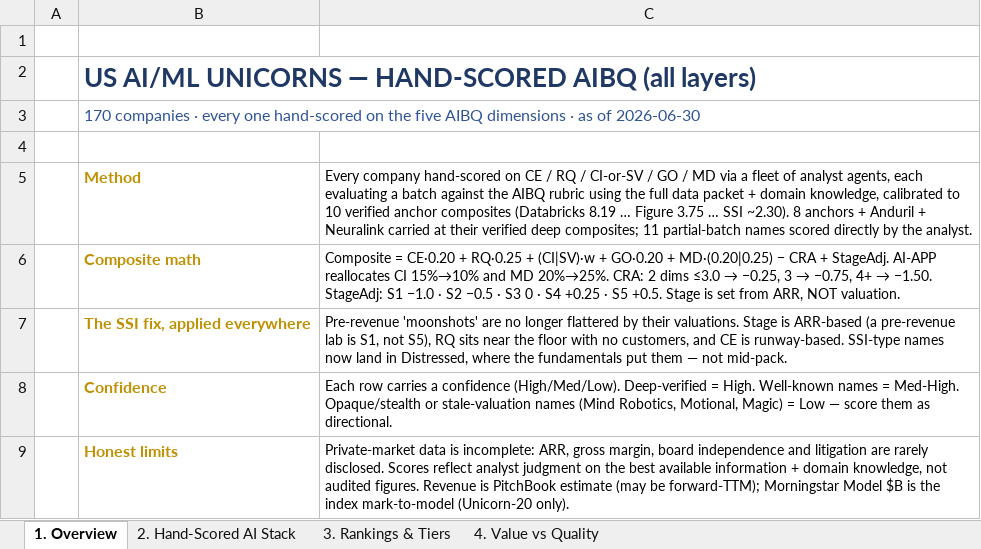
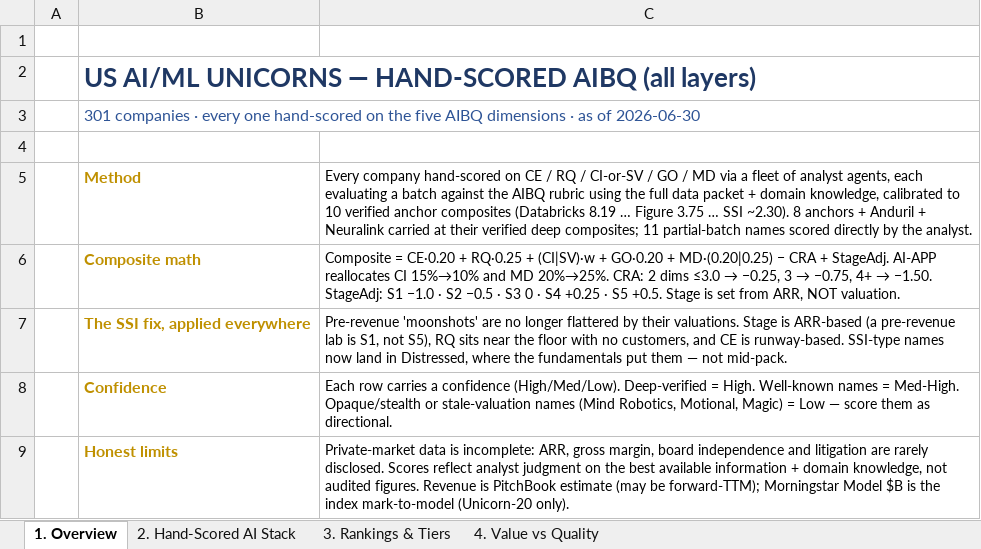
Before and after one commit to HRPB-SA/pitchbook-analyst-agent, an Excel workbook: US_AI_ML_HandScored.xlsx, sheet 1. Overview, drawn as a sheet; values as stored, in another font and other column widths than the file's, no borders; the diff names each change by its address in the sheet, - before the commit and + after, or states it on an @@ line.

```diff
--- a/US_AI_ML_HandScored.xlsx (sheet 1. Overview)
+++ b/US_AI_ML_HandScored.xlsx (sheet 1. Overview)
-B3: 170 companies ·…
+B3: 301 companies ·…
```
Also changed, not shown: sheet 2. Hand-Scored AI Stack, sheet 3. Rankings & Tiers, sheet 4. Value vs Quality.
